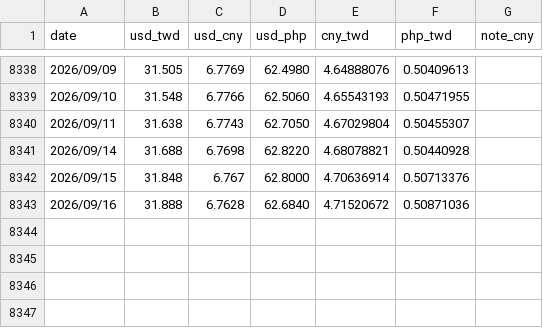
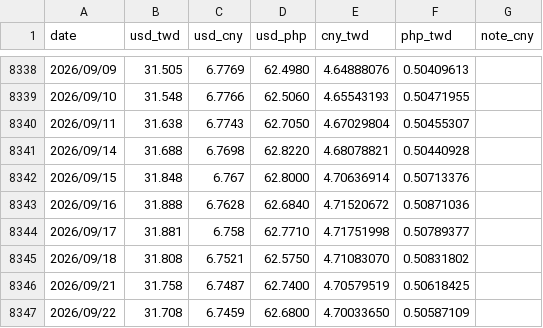
Before and after one commit to JayHuang1989/ExchangeRate, a CSV file: rate_merge.csv, drawn as a sheet; only a part is shown, gaps mark what is left out.

Commit message:
Merge借用原則增加條件: 加月底日前3天內才會觸發

```diff
--- a/rate_merge.csv
+++ b/rate_merge.csv
@@ -8343 +8343,5 @@
 2026/09/16,31.888,6.7628,62.6840,4.71520672,0.50871036,
+2026/09/17,31.881,6.758,62.7710,4.71751998,0.50789377,
+2026/09/18,31.808,6.7521,62.5750,4.71083070,0.50831802,
+2026/09/21,31.758,6.7487,62.7400,4.70579519,0.50618425,
+2026/09/22,31.708,6.7459,62.6800,4.70033650,0.50587109,
```
Also changed, not shown: rate_usd_cny.csv, rate_usd_twd.csv, 3 other files.
